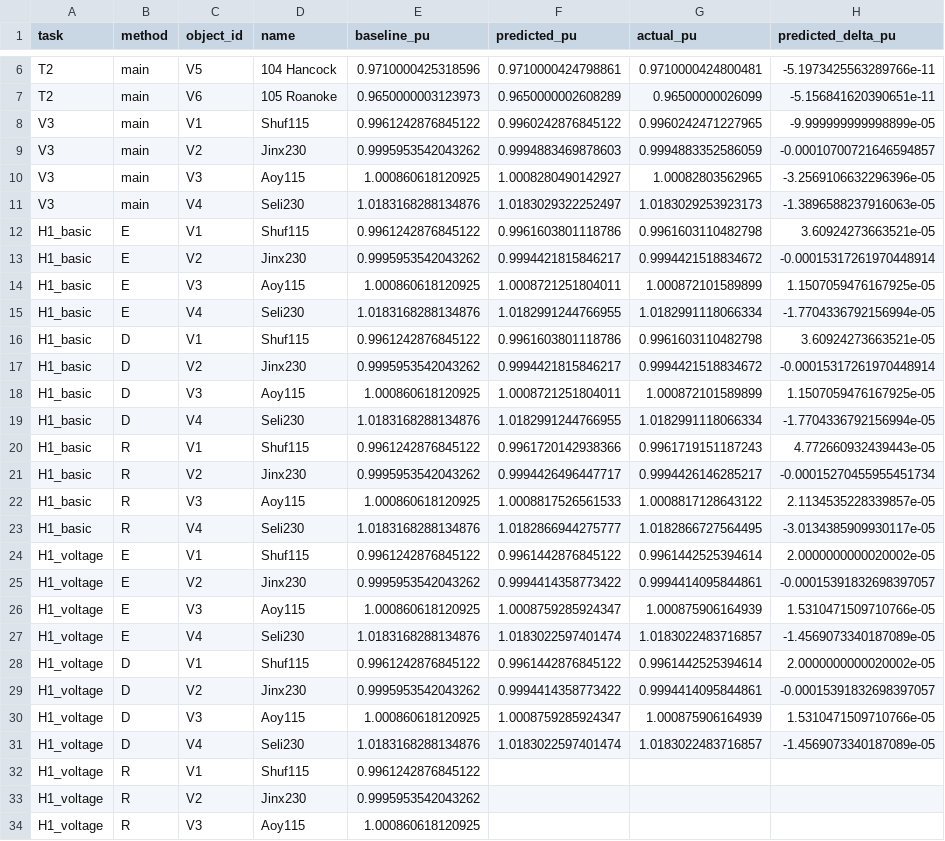
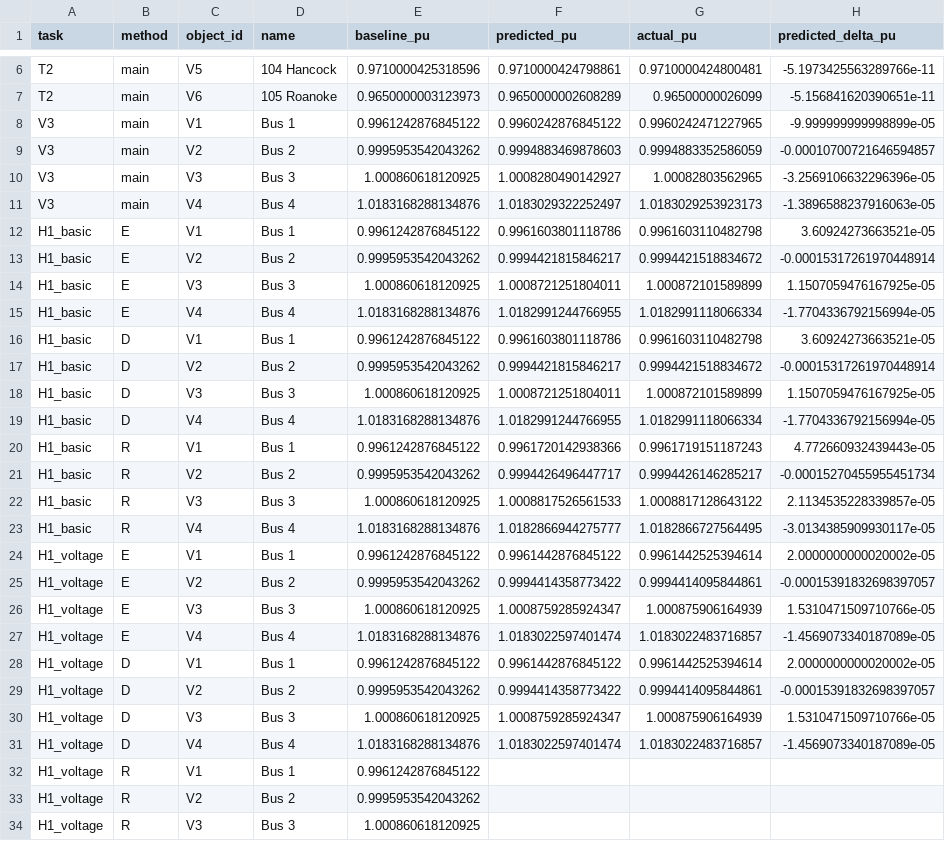
Before and after one commit to a734402468-debug/power-system-operating-condition-construction, a CSV file: results/bus_voltages.csv, drawn as a sheet; only a part is shown, gaps mark what is left out; the diff covers the shown part only; the diff names each change by its address in the sheet, - before the commit and + after, or states it on an @@ line.

```diff
--- a/results/bus_voltages.csv
+++ b/results/bus_voltages.csv
-D8 (name): Shuf115
+D8 (name): Bus 1
-D9 (name): Jinx230
+D9 (name): Bus 2
-D10 (name): Aoy115
+D10 (name): Bus 3
-D11 (name): Seli230
+D11 (name): Bus 4
-D12 (name): Shuf115
+D12 (name): Bus 1
-D13 (name): Jinx230
+D13 (name): Bus 2
-D14 (name): Aoy115
+D14 (name): Bus 3
-D15 (name): Seli230
+D15 (name): Bus 4
-D16 (name): Shuf115
+D16 (name): Bus 1
-D17 (name): Jinx230
+D17 (name): Bus 2
-D18 (name): Aoy115
+D18 (name): Bus 3
-D19 (name): Seli230
+D19 (name): Bus 4
-D20 (name): Shuf115
+D20 (name): Bus 1
-D21 (name): Jinx230
+D21 (name): Bus 2
-D22 (name): Aoy115
+D22 (name): Bus 3
-D23 (name): Seli230
+D23 (name): Bus 4
-D24 (name): Shuf115
+D24 (name): Bus 1
-D25 (name): Jinx230
+D25 (name): Bus 2
-D26 (name): Aoy115
+D26 (name): Bus 3
-D27 (name): Seli230
+D27 (name): Bus 4
-D28 (name): Shuf115
+D28 (name): Bus 1
-D29 (name): Jinx230
+D29 (name): Bus 2
-D30 (name): Aoy115
+D30 (name): Bus 3
-D31 (name): Seli230
+D31 (name): Bus 4
-D32 (name): Shuf115
+D32 (name): Bus 1
-D33 (name): Jinx230
+D33 (name): Bus 2
-D34 (name): Aoy115
+D34 (name): Bus 3
```
Also changed, not shown: 25 edited cells elsewhere in this file, results/L4_boundary.csv, results/line_loading.csv, 7 other files.
